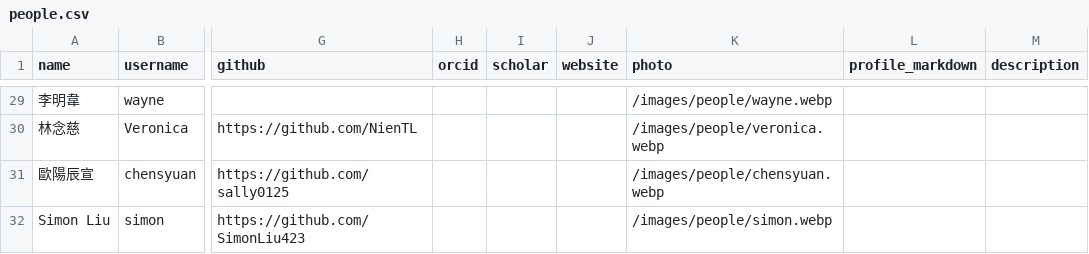
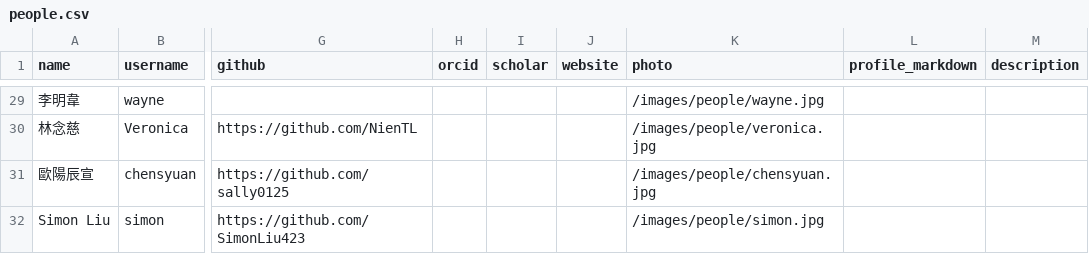
Before and after one commit to nycu-haix/nycu-haix.github.io, a CSV file: static/data/people.csv, drawn as a sheet; only a part is shown, gaps mark what is left out; the diff covers the shown part only; the diff names each change by its address in the sheet, - before the commit and + after, or states it on an @@ line.

```diff
--- a/static/data/people.csv
+++ b/static/data/people.csv
-K29 (photo): /images/people/wayne.webp
+K29 (photo): /images/people/wayne.jpg
-K30 (photo): /images/people/veronica.webp
+K30 (photo): /images/people/veronica.jpg
-K31 (photo): /images/people/chensyuan.webp
+K31 (photo): /images/people/chensyuan.jpg
-K32 (photo): /images/people/simon.webp
+K32 (photo): /images/people/simon.jpg
```
Also changed, not shown: 24 edited cells elsewhere in this file.
